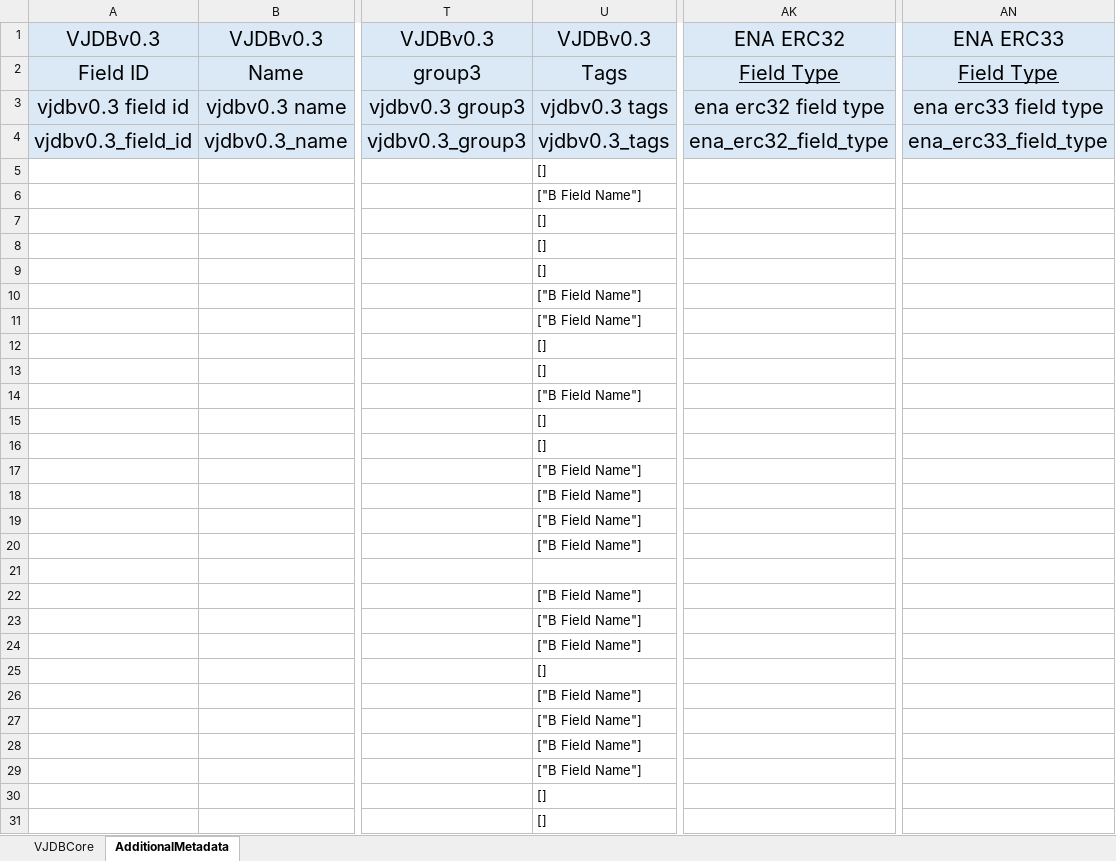
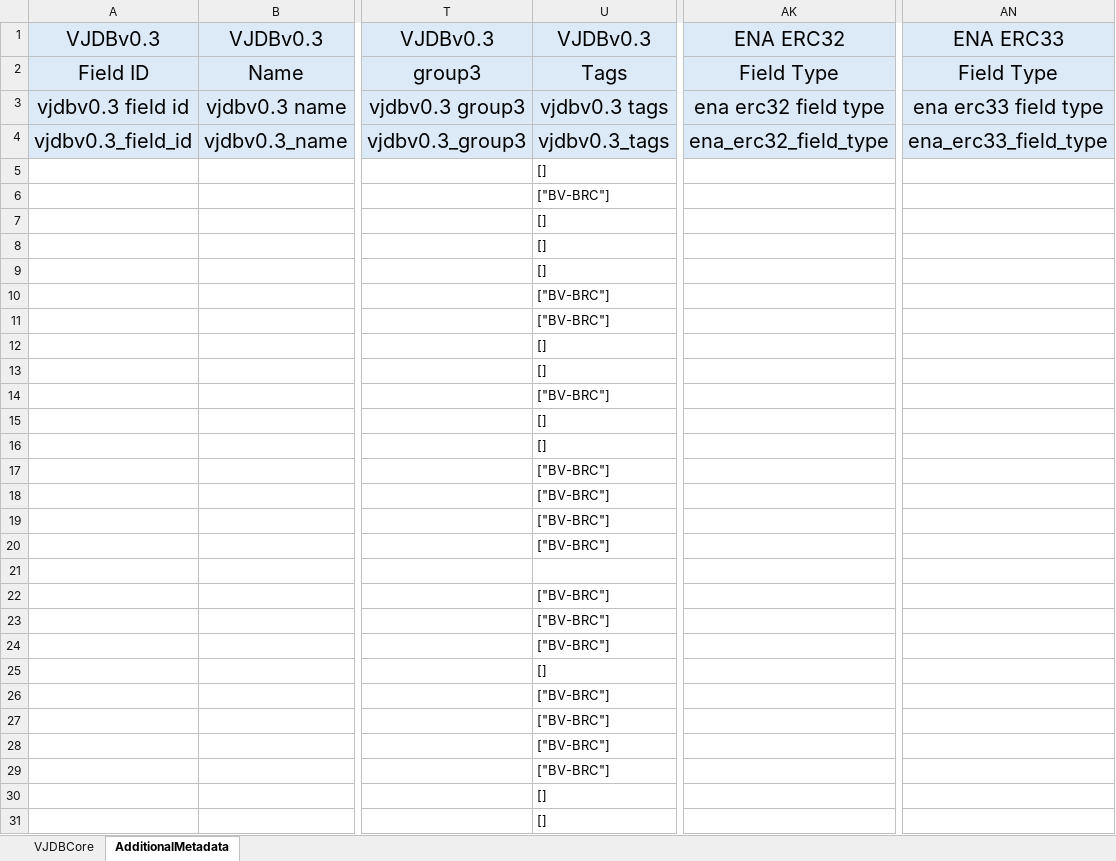
Before and after one commit to VirJenDB/virjendb_metadata, an Excel workbook: metadata.xlsx, sheet AdditionalMetadata, drawn as a sheet; only a part is shown, gaps mark what is left out; values as stored, in another font and other column widths than the file's, no borders; charts and pictures and conditional formats not drawn; the diff covers the shown part only; the diff names each change by its address in the sheet, - before the commit and + after, or states it on an @@ line.

Commit message:
field types updated
virjendb field type from int to keyword

```diff
--- a/metadata.xlsx (sheet AdditionalMetadata)
+++ b/metadata.xlsx (sheet AdditionalMetadata)
-AK2 underline: on
+AK2 underline: off
-AN2 underline: on
+AN2 underline: off
-U6: ["B Field Name"]
+U6: ["BV-BRC"]
-U10:U11: ["B Field Name"]
+U10:U11: ["BV-BRC"]
-U14: ["B Field Name"]
+U14: ["BV-BRC"]
-U17:U20: ["B Field Name"]
+U17:U20: ["BV-BRC"]
-U22:U24: ["B Field Name"]
+U22:U24: ["BV-BRC"]
-U26:U29: ["B Field Name"]
+U26:U29: ["BV-BRC"]
```
Also changed, not shown: 37 edited cells elsewhere in this sheet, sheet VJDBCore, formulas that keep their value, charts or pictures.
